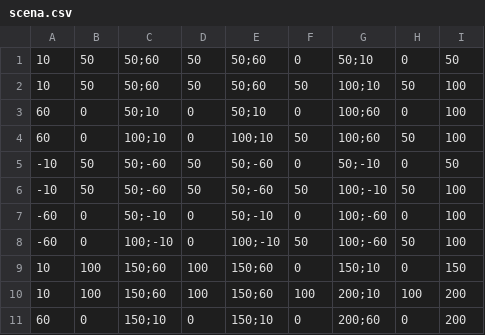
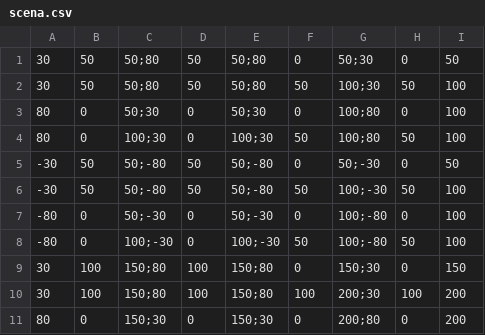
Before and after one commit to Bodzio712/GrafikaKomp, a CSV file: WirtualnaKam/scena.csv, drawn as a sheet; only a part is shown; the diff covers the shown part only.

```diff
--- a/WirtualnaKam/scena.csv
+++ b/WirtualnaKam/scena.csv
@@ -1,11 +1,11 @@
-10,50,50;60,50,50;60,0,50;10,0,50
-10,50,50;60,50,50;60,50,100;10,50,100
-60,0,50;10,0,50;10,0,100;60,0,100
-60,0,100;10,0,100;10,50,100;60,50,100
--10,50,50;-60,50,50;-60,0,50;-10,0,50
--10,50,50;-60,50,50;-60,50,100;-10,50,100
--60,0,50;-10,0,50;-10,0,100;-60,0,100
--60,0,100;-10,0,100;-10,50,100;-60,50,100
-10,100,150;60,100,150;60,0,150;10,0,150
-10,100,150;60,100,150;60,100,200;10,100,200
-60,0,150;10,0,150;10,0,200;60,0,200
+30,50,50;80,50,50;80,0,50;30,0,50
+30,50,50;80,50,50;80,50,100;30,50,100
+80,0,50;30,0,50;30,0,100;80,0,100
+80,0,100;30,0,100;30,50,100;80,50,100
+-30,50,50;-80,50,50;-80,0,50;-30,0,50
+-30,50,50;-80,50,50;-80,50,100;-30,50,100
+-80,0,50;-30,0,50;-30,0,100;-80,0,100
+-80,0,100;-30,0,100;-30,50,100;-80,50,100
+30,100,150;80,100,150;80,0,150;30,0,150
+30,100,150;80,100,150;80,100,200;30,100,200
+80,0,150;30,0,150;30,0,200;80,0,200
```
Also changed, not shown: 20 edited cells elsewhere in this file, 4 other files.
